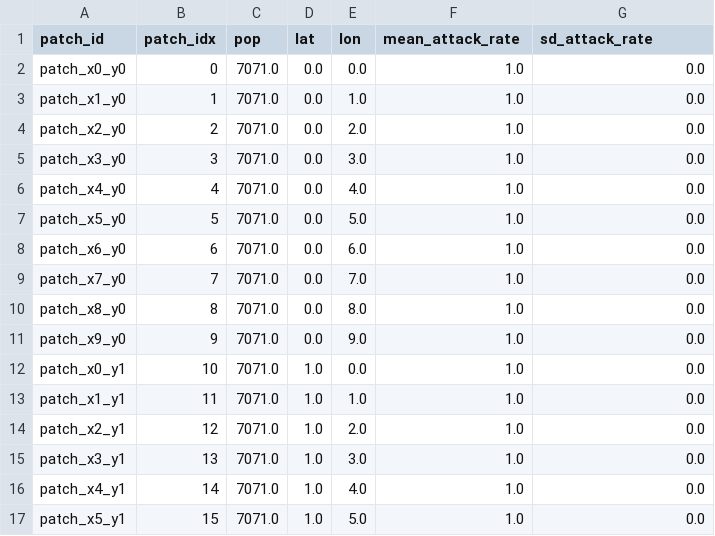
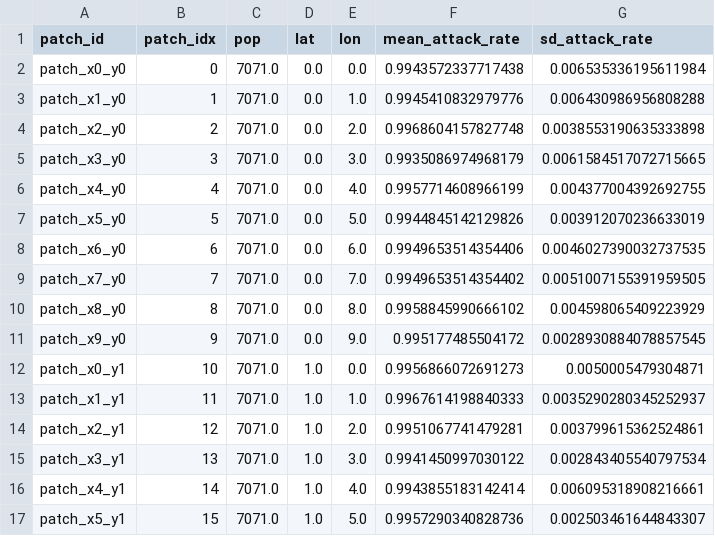
Before and after one commit to laser-base/laser-measles, a CSV file: sandbox/3-model-calib-jenner_rabiesish/reference_outputs/attack_rate_by_patch.csv, drawn as a sheet; only a part is shown; the diff covers the shown part only.

```diff
--- a/sandbox/3-model-calib-jenner_rabiesish/reference_outputs/attack_rate_by_patch.csv
+++ b/sandbox/3-model-calib-jenner_rabiesish/reference_outputs/attack_rate_by_patch.csv
@@ -1,17 +1,17 @@
 patch_id,patch_idx,pop,lat,lon,mean_attack_rate,sd_attack_rate
-patch_x0_y0,0,7071.0,0.0,0.0,1.0,0.0
-patch_x1_y0,1,7071.0,0.0,1.0,1.0,0.0
-patch_x2_y0,2,7071.0,0.0,2.0,1.0,0.0
-patch_x3_y0,3,7071.0,0.0,3.0,1.0,0.0
-patch_x4_y0,4,7071.0,0.0,4.0,1.0,0.0
-patch_x5_y0,5,7071.0,0.0,5.0,1.0,0.0
-patch_x6_y0,6,7071.0,0.0,6.0,1.0,0.0
-patch_x7_y0,7,7071.0,0.0,7.0,1.0,0.0
-patch_x8_y0,8,7071.0,0.0,8.0,1.0,0.0
-patch_x9_y0,9,7071.0,0.0,9.0,1.0,0.0
-patch_x0_y1,10,7071.0,1.0,0.0,1.0,0.0
-patch_x1_y1,11,7071.0,1.0,1.0,1.0,0.0
-patch_x2_y1,12,7071.0,1.0,2.0,1.0,0.0
-patch_x3_y1,13,7071.0,1.0,3.0,1.0,0.0
-patch_x4_y1,14,7071.0,1.0,4.0,1.0,0.0
-patch_x5_y1,15,7071.0,1.0,5.0,1.0,0.0
+patch_x0_y0,0,7071.0,0.0,0.0,0.9943572337717438,0.006535336195611984
+patch_x1_y0,1,7071.0,0.0,1.0,0.9945410832979776,0.006430986956808288
+patch_x2_y0,2,7071.0,0.0,2.0,0.9968604157827748,0.0038553190635333898
+patch_x3_y0,3,7071.0,0.0,3.0,0.9935086974968179,0.0061584517072715665
+patch_x4_y0,4,7071.0,0.0,4.0,0.9957714608966199,0.004377004392692755
+patch_x5_y0,5,7071.0,0.0,5.0,0.9944845142129826,0.003912070236633019
+patch_x6_y0,6,7071.0,0.0,6.0,0.9949653514354406,0.0046027390032737535
+patch_x7_y0,7,7071.0,0.0,7.0,0.9949653514354402,0.0051007155391959505
+patch_x8_y0,8,7071.0,0.0,8.0,0.9958845990666102,0.004598065409223929
+patch_x9_y0,9,7071.0,0.0,9.0,0.995177485504172,0.0028930884078857545
+patch_x0_y1,10,7071.0,1.0,0.0,0.9956866072691273,0.0050005479304871
+patch_x1_y1,11,7071.0,1.0,1.0,0.9967614198840333,0.0035290280345252937
+patch_x2_y1,12,7071.0,1.0,2.0,0.9951067741479281,0.003799615362524861
+patch_x3_y1,13,7071.0,1.0,3.0,0.9941450997030122,0.002843405540797534
+patch_x4_y1,14,7071.0,1.0,4.0,0.9943855183142414,0.006095318908216661
+patch_x5_y1,15,7071.0,1.0,5.0,0.9957290340828736,0.002503461644843307
```
Also changed, not shown: 168 edited cells elsewhere in this file, sandbox/3-model-calib-jenner_rabiesish/reference_outputs/onset_day_by_patch.csv, 11 other files.
